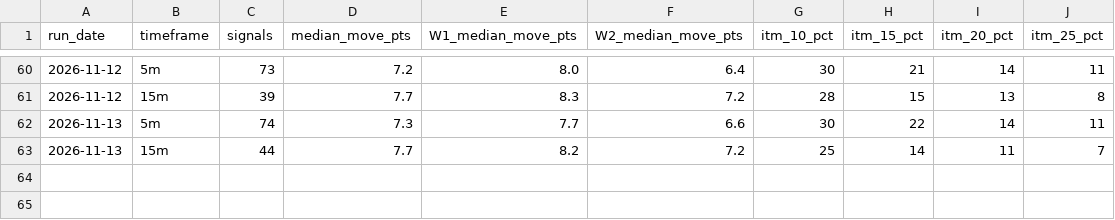
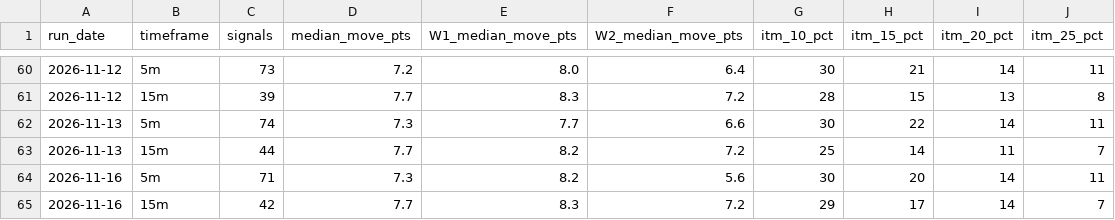
Before and after one commit to thetrinmillenia/belle-backtest, a CSV file: results/history.csv, drawn as a sheet; only a part is shown, gaps mark what is left out.

```diff
--- a/results/history.csv
+++ b/results/history.csv
@@ -63 +63,3 @@ run_date,timeframe,signals,median_move_pts,W1_median_move_pts,W2_median_move_pts
 2026-11-13,15m,44,7.7,8.2,7.2,25,14,11,7
+2026-11-16,5m,71,7.3,8.2,5.6,30,20,14,11
+2026-11-16,15m,42,7.7,8.3,7.2,29,17,14,7
```
Also changed, not shown: data/GSPC.csv, results/signals_15m.csv, 4 other files.
